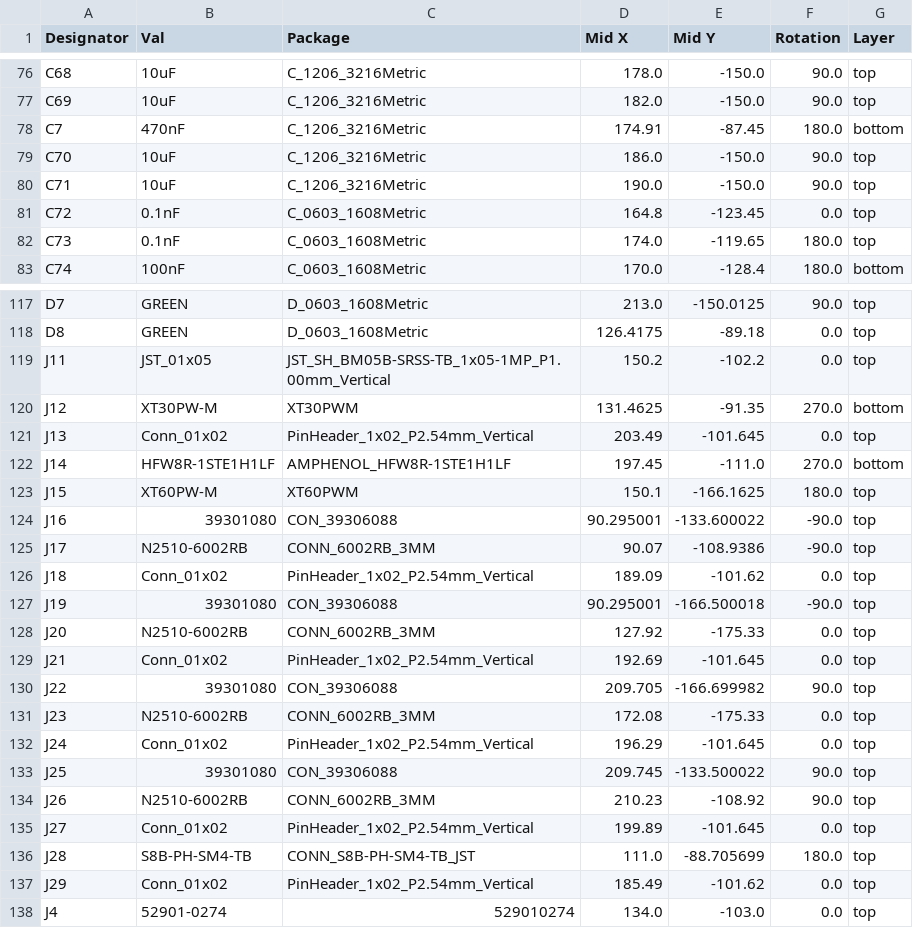
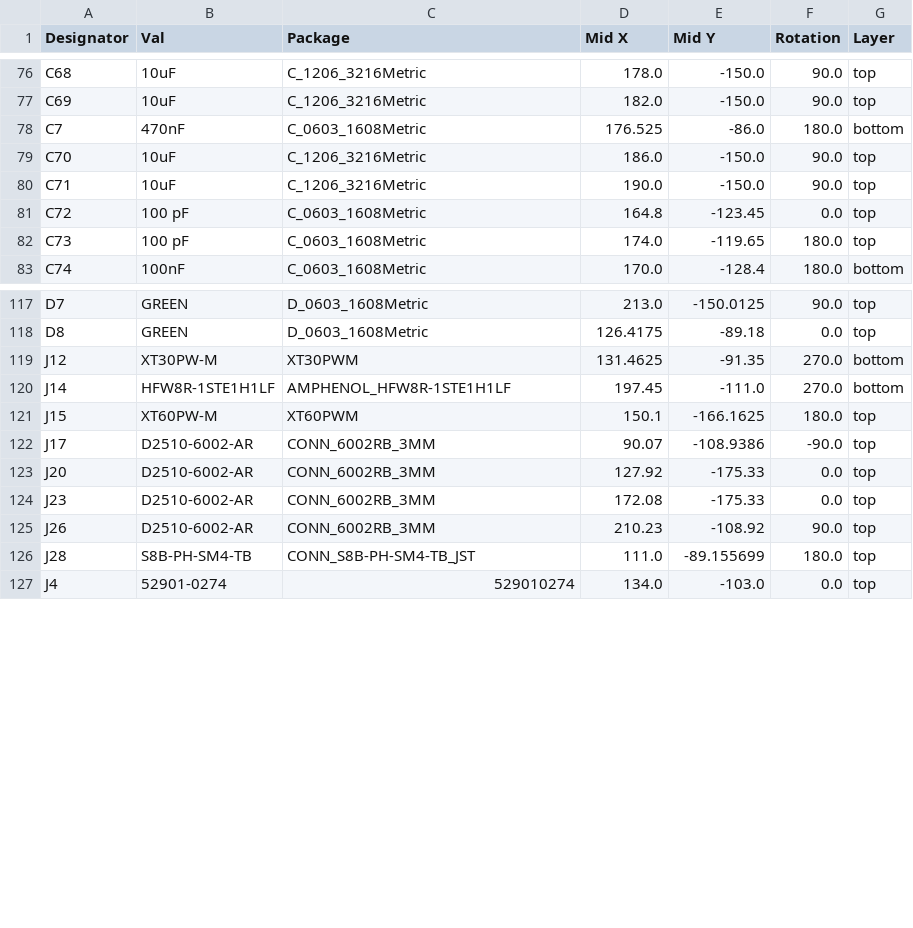
Before and after one commit to RoboJackets/robocup-pcb, a CSV file: boards/on-robot/kicad/motorboard-v1.0/jlcpcb/production_files/CPL-motorboard-v1.0.csv, drawn as a sheet; only a part is shown, gaps mark what is left out; the diff covers the shown part only.

```diff
--- a/boards/on-robot/kicad/motorboard-v1.0/jlcpcb/production_files/CPL-motorboard-v1.0.csv
+++ b/boards/on-robot/kicad/motorboard-v1.0/jlcpcb/production_files/CPL-motorboard-v1.0.csv
@@ -77,7 +77,7 @@ C68,10uF,C_1206_3216Metric,178.0,-150.0,90.0,top
 C69,10uF,C_1206_3216Metric,182.0,-150.0,90.0,top
-C7,470nF,C_1206_3216Metric,174.91,-87.45,180.0,bottom
+C7,470nF,C_0603_1608Metric,176.525,-86.0,180.0,bottom
 C70,10uF,C_1206_3216Metric,186.0,-150.0,90.0,top
 C71,10uF,C_1206_3216Metric,190.0,-150.0,90.0,top
-C72,0.1nF,C_0603_1608Metric,164.8,-123.45,0.0,top
-C73,0.1nF,C_0603_1608Metric,174.0,-119.65,180.0,top
+C72,100 pF,C_0603_1608Metric,164.8,-123.45,0.0,top
+C73,100 pF,C_0603_1608Metric,174.0,-119.65,180.0,top
 C74,100nF,C_0603_1608Metric,170.0,-128.4,180.0,bottom
@@ -118,21 +118,10 @@ D7,GREEN,D_0603_1608Metric,213.0,-150.0125,90.0,top
 D8,GREEN,D_0603_1608Metric,126.4175,-89.18,0.0,top
-J11,JST_01x05,JST_SH_BM05B-SRSS-TB_1x05-1MP_P1.00mm_Vertical,150.2,-102.2,0.0,top
 J12,XT30PW-M,XT30PWM,131.4625,-91.35,270.0,bottom
-J13,Conn_01x02,PinHeader_1x02_P2.54mm_Vertical,203.49,-101.645,0.0,top
 J14,HFW8R-1STE1H1LF,AMPHENOL_HFW8R-1STE1H1LF,197.45,-111.0,270.0,bottom
 J15,XT60PW-M,XT60PWM,150.1,-166.1625,180.0,top
-J16,39301080,CON_39306088,90.295001,-133.600022,-90.0,top
-J17,N2510-6002RB,CONN_6002RB_3MM,90.07,-108.9386,-90.0,top
-J18,Conn_01x02,PinHeader_1x02_P2.54mm_Vertical,189.09,-101.62,0.0,top
-J19,39301080,CON_39306088,90.295001,-166.500018,-90.0,top
-J20,N2510-6002RB,CONN_6002RB_3MM,127.92,-175.33,0.0,top
-J21,Conn_01x02,PinHeader_1x02_P2.54mm_Vertical,192.69,-101.645,0.0,top
-J22,39301080,CON_39306088,209.705,-166.699982,90.0,top
-J23,N2510-6002RB,CONN_6002RB_3MM,172.08,-175.33,0.0,top
-J24,Conn_01x02,PinHeader_1x02_P2.54mm_Vertical,196.29,-101.645,0.0,top
-J25,39301080,CON_39306088,209.745,-133.500022,90.0,top
-J26,N2510-6002RB,CONN_6002RB_3MM,210.23,-108.92,90.0,top
-J27,Conn_01x02,PinHeader_1x02_P2.54mm_Vertical,199.89,-101.645,0.0,top
-J28,S8B-PH-SM4-TB,CONN_S8B-PH-SM4-TB_JST,111.0,-88.705699,180.0,top
-J29,Conn_01x02,PinHeader_1x02_P2.54mm_Vertical,185.49,-101.62,0.0,top
+J17,D2510-6002-AR,CONN_6002RB_3MM,90.07,-108.9386,-90.0,top
+J20,D2510-6002-AR,CONN_6002RB_3MM,127.92,-175.33,0.0,top
+J23,D2510-6002-AR,CONN_6002RB_3MM,172.08,-175.33,0.0,top
+J26,D2510-6002-AR,CONN_6002RB_3MM,210.23,-108.92,90.0,top
+J28,S8B-PH-SM4-TB,CONN_S8B-PH-SM4-TB_JST,111.0,-89.155699,180.0,top
 J4,52901-0274,529010274,134.0,-103.0,0.0,top
```
Also changed, not shown: 9 edited cells elsewhere in this file, 43 other files.
